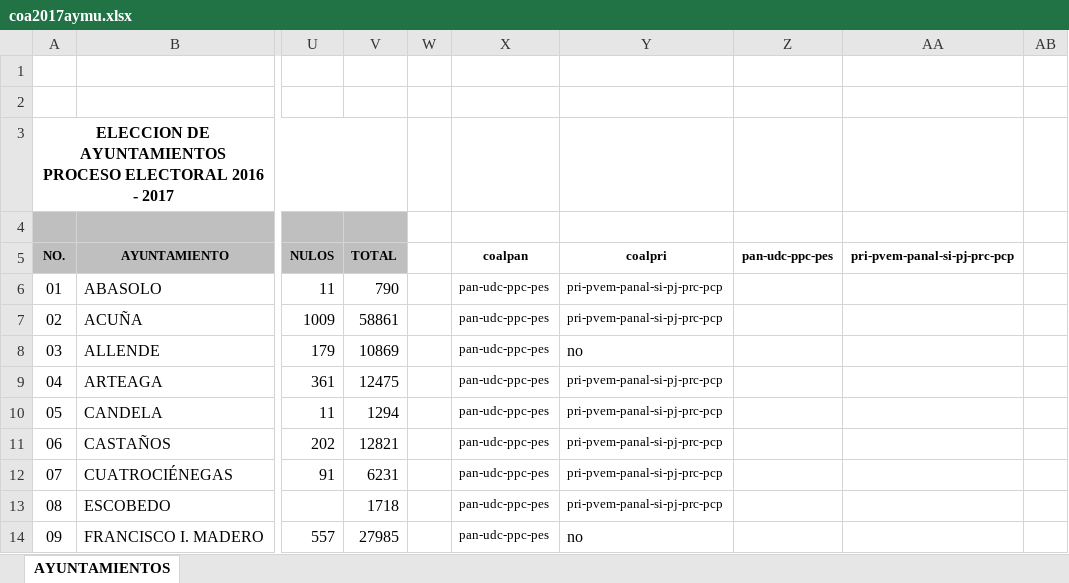
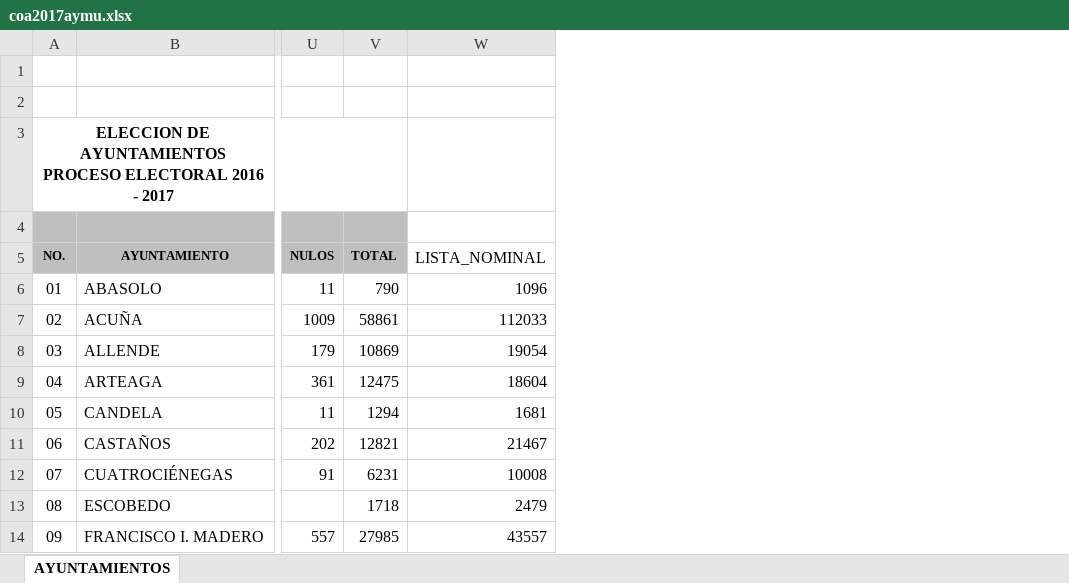
Before and after one commit to emagar/elecRetrns, an Excel workbook: datosBrutos/coa2017aymu.xlsx, sheet AYUNTAMIENTOS, drawn as a sheet; only a part is shown, gaps mark what is left out; values as stored, in another font and other column widths than the file's, no borders; charts and pictures not drawn; removed rows and columns are numbered as before the commit, all else as after; the diff names each change by its address in the sheet, - before the commit and + after, or states it on an @@ line.

```diff
--- a/datosBrutos/coa2017aymu.xlsx (sheet AYUNTAMIENTOS)
+++ b/datosBrutos/coa2017aymu.xlsx (sheet AYUNTAMIENTOS)
-column W, empty
-column X (coalpan), rows 6-14: all pan-udc-ppc-pes
-column Y (coalpri), rows 6-14: pri-pvem-panal-si-pj-prc-pcp | pri-pvem-panal-si-pj-prc-pcp | no | pri-pvem-panal-si-pj-prc-pcp | pri-pvem-panal-si-pj-prc-pcp | pri-pvem-panal-si-pj-prc-pcp | pri-pvem-panal-si-pj-prc-pcp | pri-pvem-panal-si-pj-prc-pcp | no
-column Z (pan-udc-ppc-pes), empty
-column AA (pri-pvem-panal-si-pj-prc-pcp), empty
-column AB, empty
+column W (LISTA_NOMINAL), rows 6-14: 1096 | 112033 | 19054 | 18604 | 1681 | 21467 | 10008 | 2479 | 43557
```
Also changed, not shown: charts or pictures, datosBrutos/coa2018aymu.xlsx, 12 other files.
